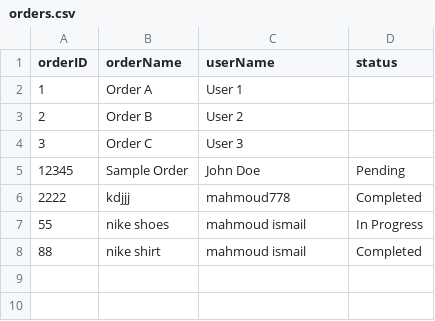
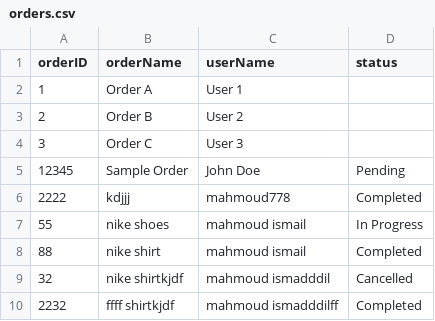
Before and after one commit to mahm0udismail/djangoITI-labs, a CSV file: lec1/ecommerce/orders.csv, drawn as a sheet.

Commit message:
edit fetch

```diff
--- a/lec1/ecommerce/orders.csv
+++ b/lec1/ecommerce/orders.csv
@@ -8 +8,3 @@ orderID,orderName,userName,status
 88,nike shirt,mahmoud ismail,Completed
+32,nike shirtkjdf,mahmoud ismadddil,Cancelled
+2232,ffff shirtkjdf,mahmoud ismadddilff,Completed
```
